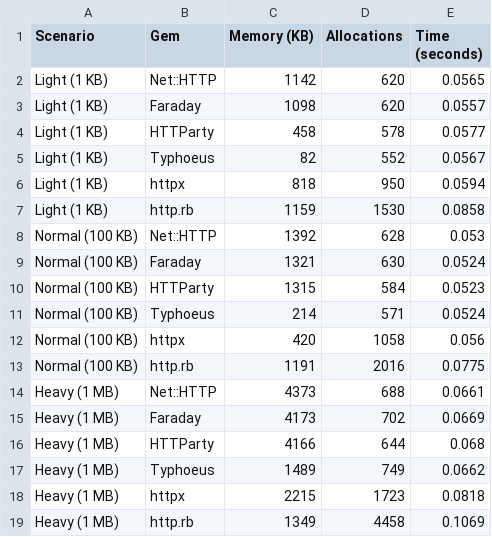
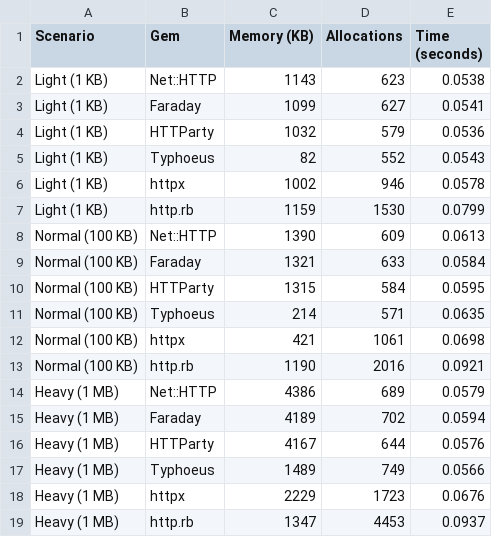
Before and after one commit to julianogm/http_ruby_benchmark, a CSV file: benchmark_results.csv, drawn as a sheet.

```diff
--- a/benchmark_results.csv
+++ b/benchmark_results.csv
@@ -1,19 +1,19 @@
 Scenario,Gem,Memory (KB),Allocations,Time (seconds)
-Light (1 KB),Net::HTTP,1142,620,0.0565
-Light (1 KB),Faraday,1098,620,0.0557
-Light (1 KB),HTTParty,458,578,0.0577
-Light (1 KB),Typhoeus,82,552,0.0567
-Light (1 KB),httpx,818,950,0.0594
-Light (1 KB),http.rb,1159,1530,0.0858
-Normal (100 KB),Net::HTTP,1392,628,0.053
-Normal (100 KB),Faraday,1321,630,0.0524
-Normal (100 KB),HTTParty,1315,584,0.0523
-Normal (100 KB),Typhoeus,214,571,0.0524
-Normal (100 KB),httpx,420,1058,0.056
-Normal (100 KB),http.rb,1191,2016,0.0775
-Heavy (1 MB),Net::HTTP,4373,688,0.0661
-Heavy (1 MB),Faraday,4173,702,0.0669
-Heavy (1 MB),HTTParty,4166,644,0.068
-Heavy (1 MB),Typhoeus,1489,749,0.0662
-Heavy (1 MB),httpx,2215,1723,0.0818
-Heavy (1 MB),http.rb,1349,4458,0.1069
+Light (1 KB),Net::HTTP,1143,623,0.0538
+Light (1 KB),Faraday,1099,627,0.0541
+Light (1 KB),HTTParty,1032,579,0.0536
+Light (1 KB),Typhoeus,82,552,0.0543
+Light (1 KB),httpx,1002,946,0.0578
+Light (1 KB),http.rb,1159,1530,0.0799
+Normal (100 KB),Net::HTTP,1390,609,0.0613
+Normal (100 KB),Faraday,1321,633,0.0584
+Normal (100 KB),HTTParty,1315,584,0.0595
+Normal (100 KB),Typhoeus,214,571,0.0635
+Normal (100 KB),httpx,421,1061,0.0698
+Normal (100 KB),http.rb,1190,2016,0.0921
+Heavy (1 MB),Net::HTTP,4386,689,0.0579
+Heavy (1 MB),Faraday,4189,702,0.0594
+Heavy (1 MB),HTTParty,4167,644,0.0576
+Heavy (1 MB),Typhoeus,1489,749,0.0566
+Heavy (1 MB),httpx,2229,1723,0.0676
+Heavy (1 MB),http.rb,1347,4453,0.0937
```
Also changed, not shown: 2 other files.
